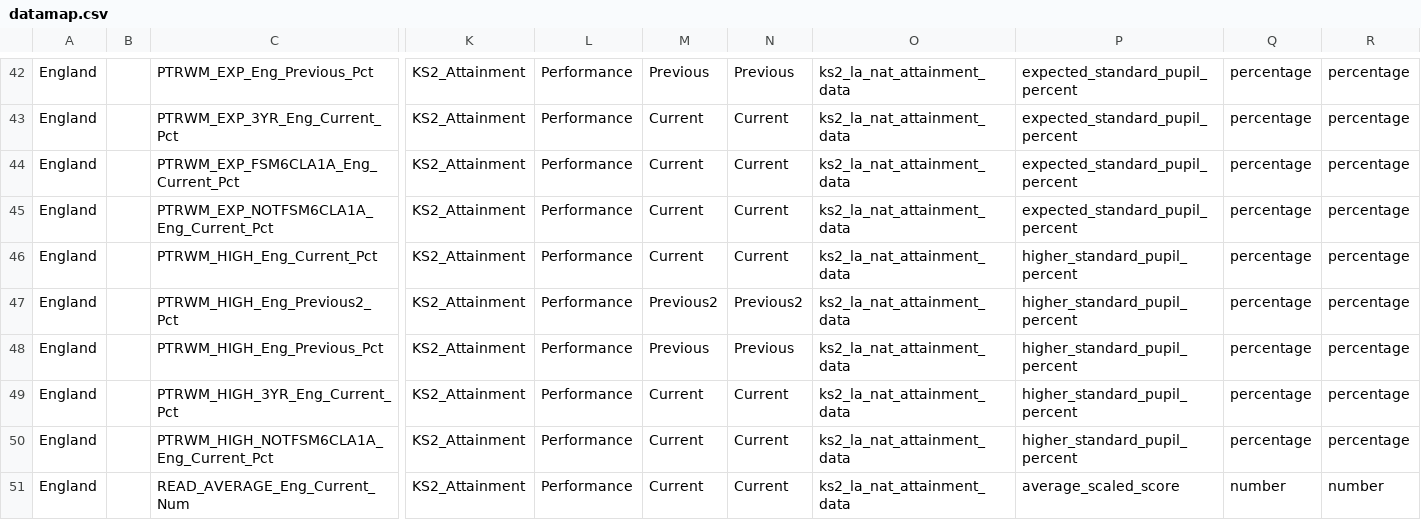
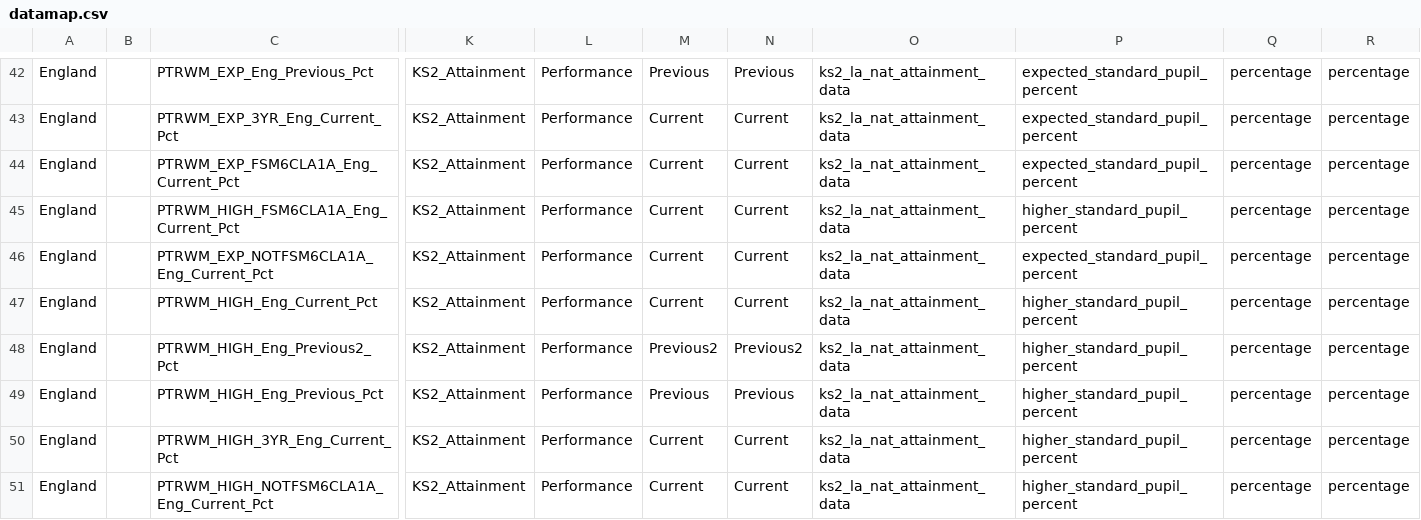
Before and after one commit to DFE-Digital/sap-public, a CSV file: SAPData/DataMap/datamap.csv, drawn as a sheet; only a part is shown, gaps mark what is left out; the shorter side is filled out with more unchanged rows; rows hold the shown columns only; the diff names each change by its address in the sheet, - before the commit and + after, or states it on an @@ line.

Commit message:
Meeting or exceeding standards for ks2 - by pupil characteristic

```diff
--- a/SAPData/DataMap/datamap.csv
+++ b/SAPData/DataMap/datamap.csv
+row 45: England |  | PTRWM_HIGH_FSM6CLA1A_Eng_Current_Pct | KS2_Attainment | Performance | Current | Current | ks2_la_nat_attainment_data | higher_standard_pupil_percent | percentage | percentage
```
Also changed, not shown: 21 other files.
